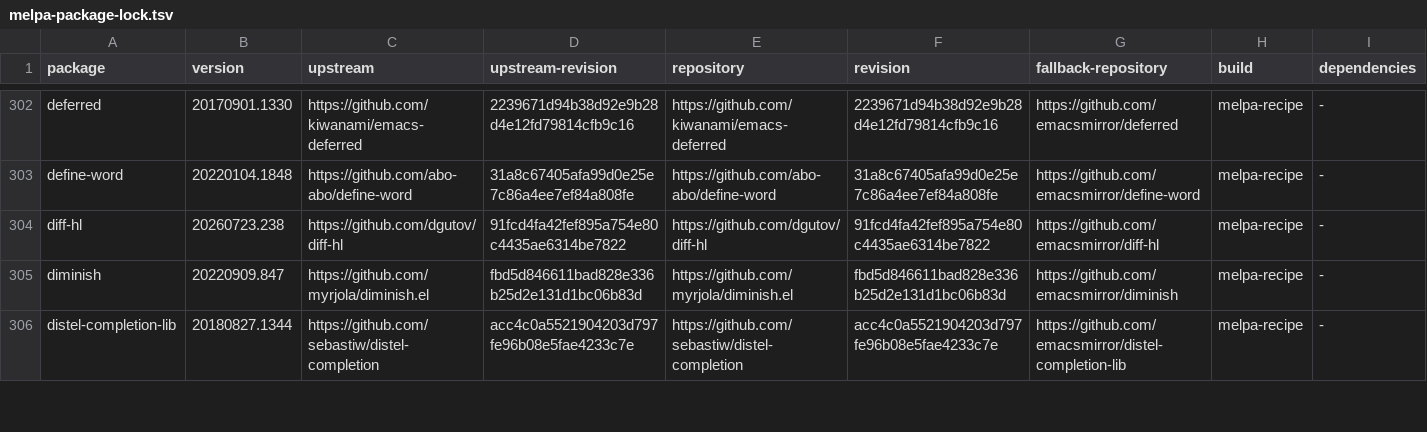
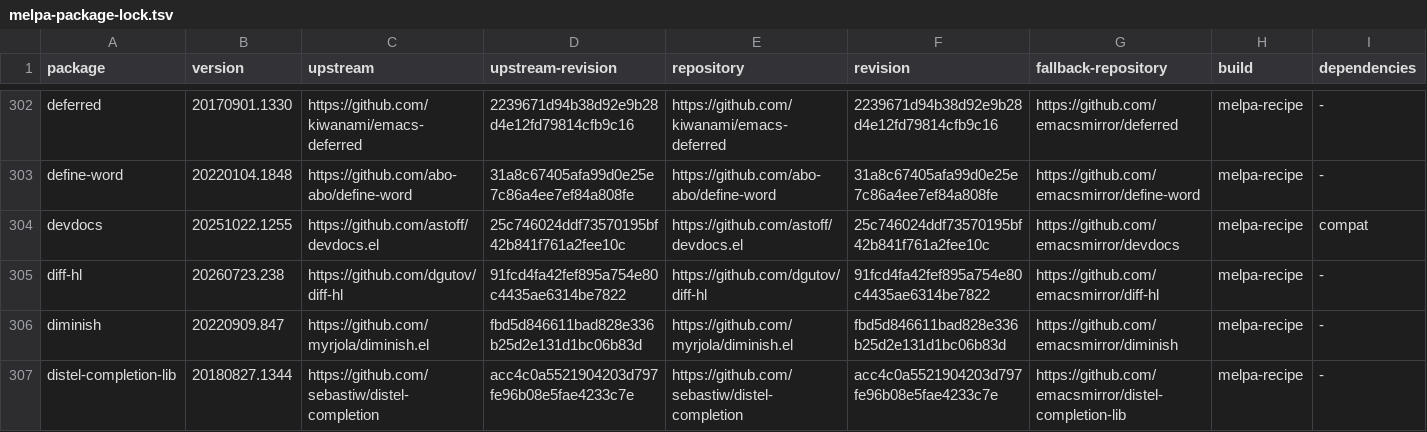
Before and after one commit to ArthurHeymans/neomacs, a TSV file: neomacs-melpa-tests/melpa-package-lock.tsv, drawn as a sheet; only a part is shown, gaps mark what is left out; the diff names each change by its address in the sheet, - before the commit and + after, or states it on an @@ line.

Commit message:
test(melpa): cover devdocs workflows
Pin devdocs 20251022.1255 from upstream commit 25c746024ddf73570195bf42b841f761a2fee10c with its exact compat dependency.

Cover installed-document HTML rendering and viewer state, entry/page/history navigation with boundary errors, internal links, path expansion, copy-url and bookmark records, lookup disambiguation across documents, install/delete with only network transport stubbed, and metadata/version/missing-document user errors.

GNU Emacs and Neomacs match in the shared-batch parity run.

```diff
--- a/neomacs-melpa-tests/melpa-package-lock.tsv
+++ b/neomacs-melpa-tests/melpa-package-lock.tsv
+row 304: devdocs | 20251022.1255 | https://github.com/astoff/devdocs.el | 25c746024ddf73570195bf42b841f761a2fee10c | https://github.com/astoff/devdocs.el | 25c746024ddf73570195bf42b841f761a2fee10c | https://github.com/emacsmirror/devdocs | melpa-recipe | compat
```
Also changed, not shown: neomacs-melpa-tests/melpa-top500-roadmap.tsv, 5 other files.
